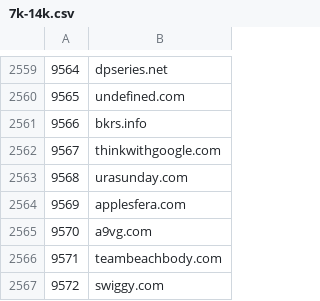
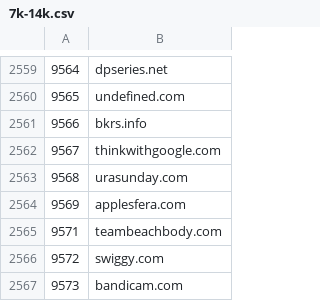
Before and after one commit to cnsuhao/SSOScraping, a CSV file: data/csv/7k-14k.csv, drawn as a sheet; only a part is shown, gaps mark what is left out; the shorter side is filled out with more unchanged rows.

```diff
--- a/data/csv/7k-14k.csv
+++ b/data/csv/7k-14k.csv
@@ -2564,3 +2564,2 @@
 9569,applesfera.com
-9570,a9vg.com
 9571,teambeachbody.com
```
Also changed, not shown: data/csv/problems.csv.
